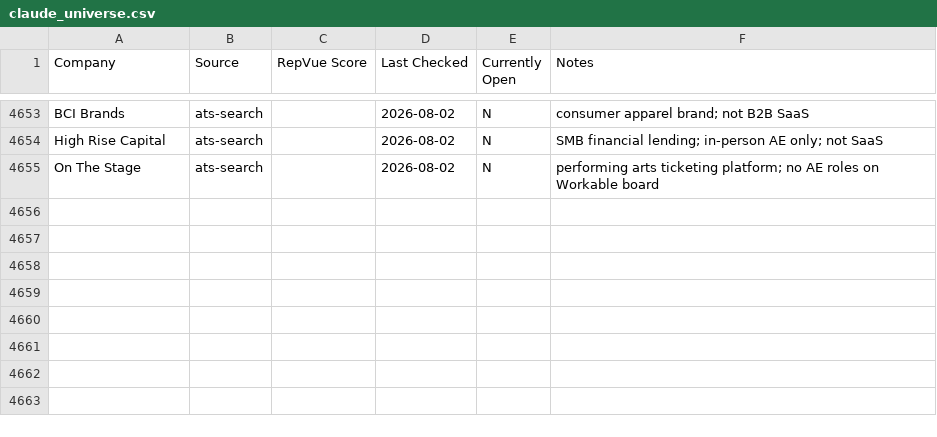
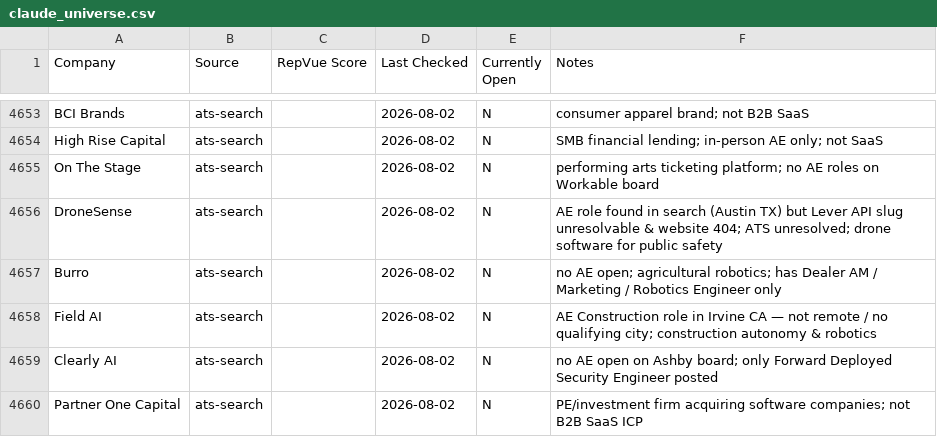
Before and after one commit to eric-hastie/remote-ae-job-hunt, a CSV file: data/claude_universe.csv, drawn as a sheet; only a part is shown, gaps mark what is left out.

```diff
--- a/data/claude_universe.csv
+++ b/data/claude_universe.csv
@@ -4655 +4655,6 @@ High Rise Capital,ats-search,,2026-08-02,N,SMB financial lending; in-person AE o
 On The Stage,ats-search,,2026-08-02,N,performing arts ticketing platform; no AE roles on Workable board
+DroneSense,ats-search,,2026-08-02,N,AE role found in search (Austin TX) but Lever API slug unresolvable & website 404; ATS unresolved; drone software for public safety
+Burro,ats-search,,2026-08-02,N,no AE open; agricultural robotics; has Dealer AM / Marketing / Robotics Engineer only
+Field AI,ats-search,,2026-08-02,N,AE Construction role in Irvine CA — not remote / no qualifying city; construction autonomy & robotics
+Clearly AI,ats-search,,2026-08-02,N,no AE open on Ashby board; only Forward Deployed Security Engineer posted
+Partner One Capital,ats-search,,2026-08-02,N,PE/investment firm acquiring software companies; not B2B SaaS ICP
```
Also changed, not shown: 1 other file.
